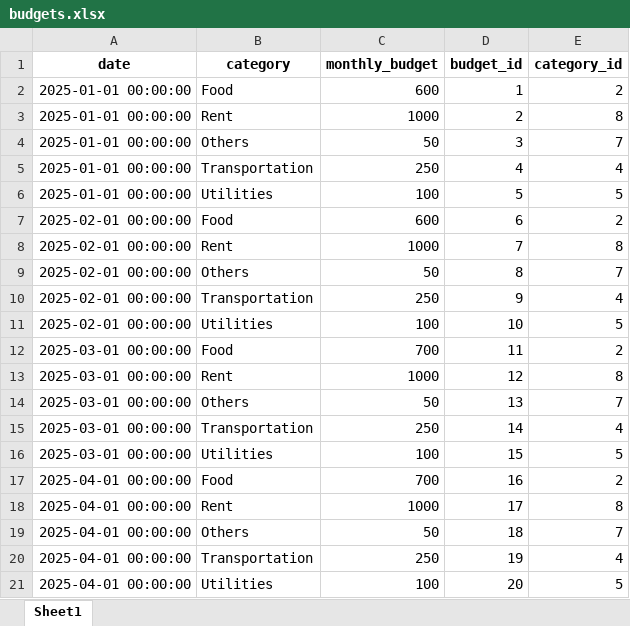
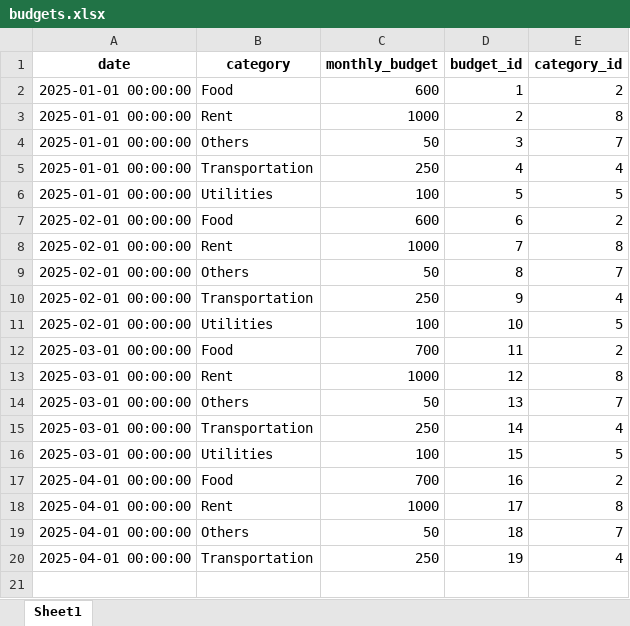
Before and after one commit to jeanettez19/python-project, an Excel workbook: Assignment3(Python Project)/data/budgets.xlsx, sheet Sheet1, drawn as a sheet; values as stored, in another font and other column widths than the file's, no borders; the diff names each change by its address in the sheet, - before the commit and + after, or states it on an @@ line.

Commit message:
budget page works

```diff
--- a/Assignment3(Python Project)/data/budgets.xlsx (sheet Sheet1)
+++ b/Assignment3(Python Project)/data/budgets.xlsx (sheet Sheet1)
-row 21: 2025-04-01 00:00:00 | Utilities | 100 | 20 | 5
```
Also changed, not shown: 5 other files.
